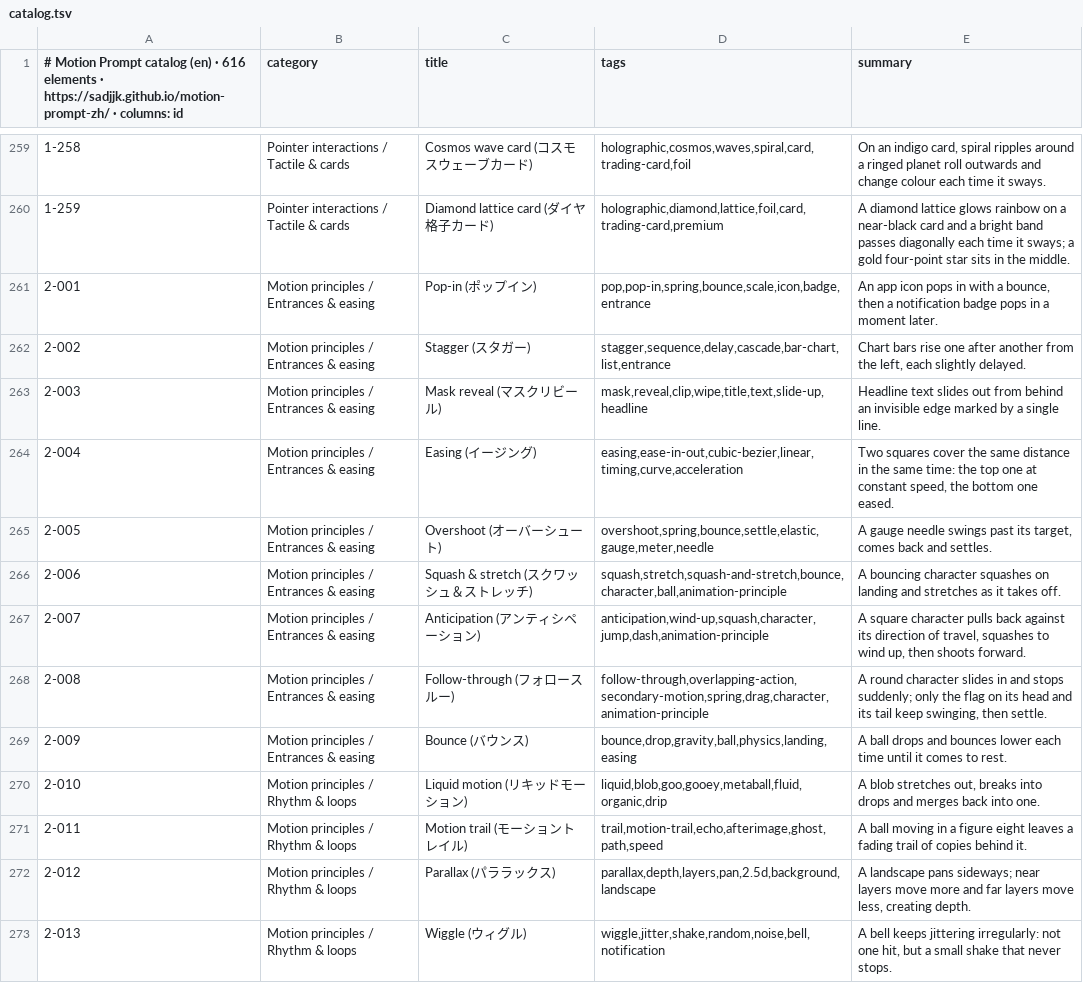
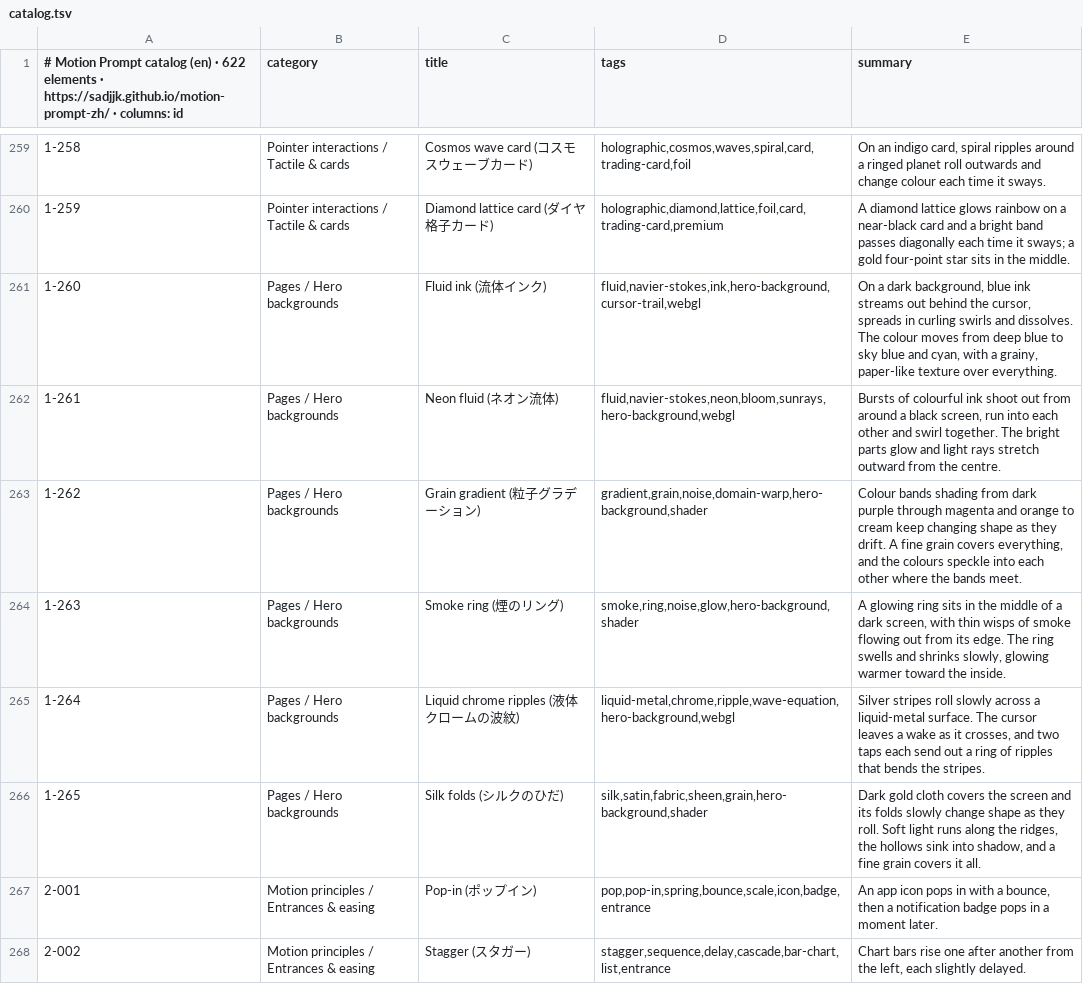
Before and after one commit to sadjjk/motion-prompt-zh, a TSV file: api/v1/en/catalog.tsv, drawn as a sheet; only a part is shown, gaps mark what is left out; the shorter side is filled out with more unchanged rows; the diff names each change by its address in the sheet, - before the commit and + after, or states it on an @@ line.

```diff
--- a/api/v1/en/catalog.tsv
+++ b/api/v1/en/catalog.tsv
-A1: …(en) · 616 elements ·…
+A1: …(en) · 622 elements ·…
+row 261: 1-260 | Pages / Hero backgrounds | Fluid ink (流体インク) | fluid,navier-stokes,ink,hero-background,cursor-trail,webgl | On a dark background, blue ink streams out behind the cursor, spreads in curling swirls and dissolves. The colour moves from deep blue to sky blue and cyan, with a grainy, paper-like texture over everything.
+row 262: 1-261 | Pages / Hero backgrounds | Neon fluid (ネオン流体) | fluid,navier-stokes,neon,bloom,sunrays,hero-background,webgl | Bursts of colourful ink shoot out from around a black screen, run into each other and swirl together. The bright parts glow and light rays stretch outward from the centre.
+row 263: 1-262 | Pages / Hero backgrounds | Grain gradient (粒子グラデーション) | gradient,grain,noise,domain-warp,hero-background,shader | Colour bands shading from dark purple through magenta and orange to cream keep changing shape as they drift. A fine grain covers everything, and the colours speckle into each other where the bands meet.
+row 264: 1-263 | Pages / Hero backgrounds | Smoke ring (煙のリング) | smoke,ring,noise,glow,hero-background,shader | A glowing ring sits in the middle of a dark screen, with thin wisps of smoke flowing out from its edge. The ring swells and shrinks slowly, glowing warmer toward the inside.
+row 265: 1-264 | Pages / Hero backgrounds | Liquid chrome ripples (液体クロームの波紋) | liquid-metal,chrome,ripple,wave-equation,hero-background,webgl | Silver stripes roll slowly across a liquid-metal surface. The cursor leaves a wake as it crosses, and two taps each send out a ring of ripples that bends the stripes.
+row 266: 1-265 | Pages / Hero backgrounds | Silk folds (シルクのひだ) | silk,satin,fabric,sheen,grain,hero-background,shader | Dark gold cloth covers the screen and its folds slowly change shape as they roll. Soft light runs along the ridges, the hollows sink into shadow, and a fine grain covers it all.
```
Also changed, not shown: api/v1/ja/catalog.tsv, api/v1/zh-Hans/catalog.tsv, 57 other files.
